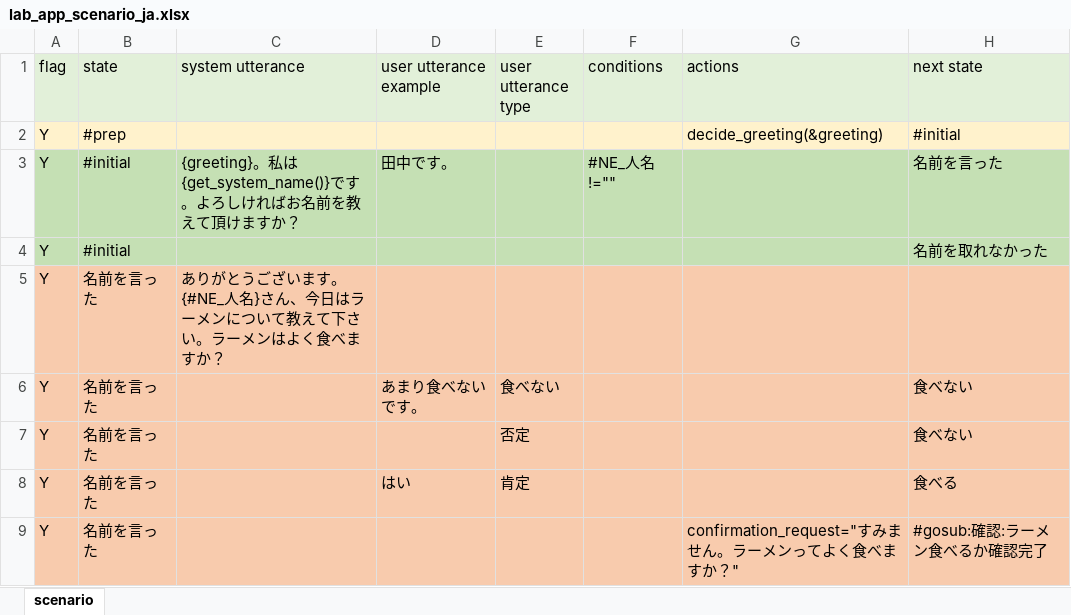
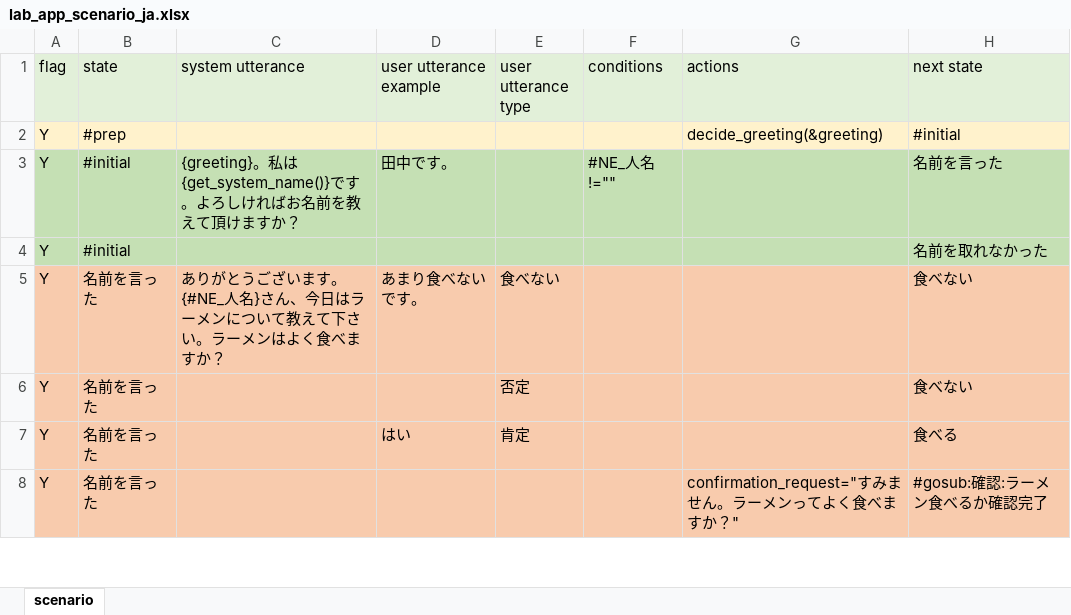
Before and after one commit to c4a-ri/dialbb, an Excel workbook: sample_apps/lab_app_ja/lab_app_scenario_ja.xlsx, sheet scenario, drawn as a sheet; only a part is shown; values as stored, in another font and other column widths than the file's, no borders; removed rows and columns are numbered as before the commit, all else as after; ↵ is a line break in a cell; the diff names each change by its address in the sheet, - before the commit and + after, or states it on an @@ line.

```diff
--- a/sample_apps/lab_app_ja/lab_app_scenario_ja.xlsx (sheet scenario)
+++ b/sample_apps/lab_app_ja/lab_app_scenario_ja.xlsx (sheet scenario)
-row 5: Y | 名前を言った | ありがとうございます。 ↵ {#NE_人名}さん、今日はラーメンについて教えて下さい。ラーメンはよく食べますか？
-C5 (system utterance): (empty)
+C5 (system utterance): ありがとうございます。 ↵ {#NE_人名}さん、今日はラーメンについて教えて下さい。ラーメンはよく食べますか？
```
Also changed, not shown: 4 other files.
